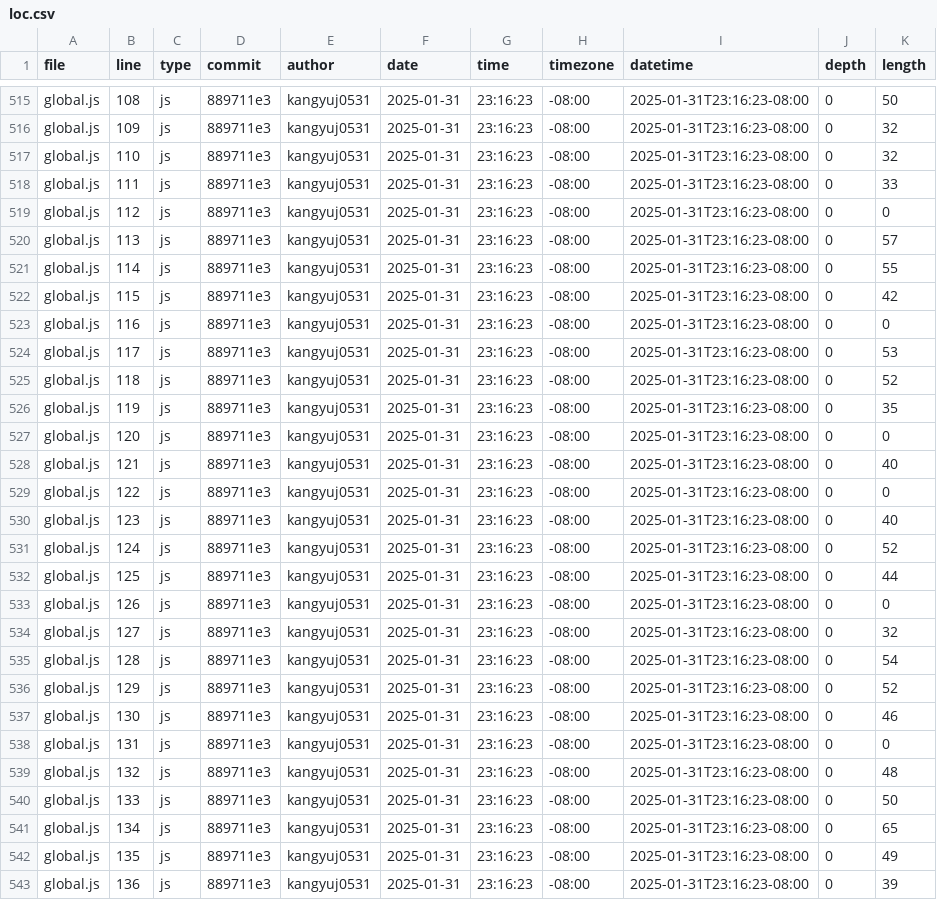
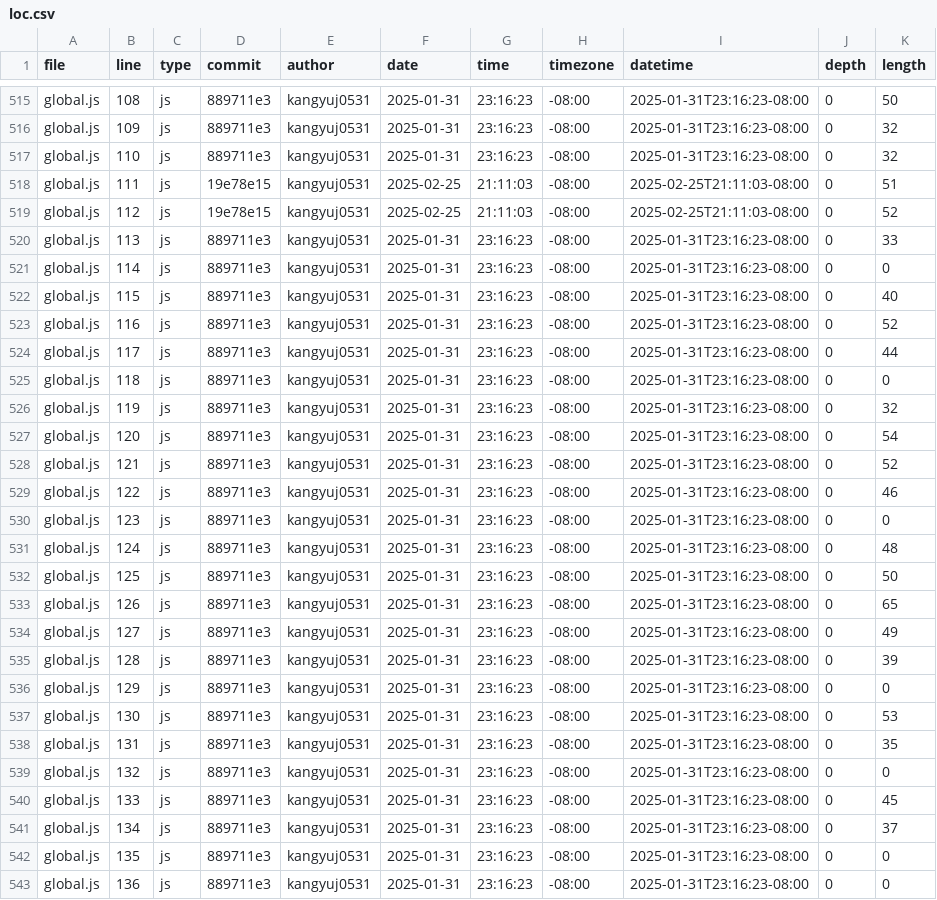
Before and after one commit to kangyuj0531/portfolio, a CSV file: meta/loc.csv, drawn as a sheet; only a part is shown, gaps mark what is left out; the diff covers the shown part only.

Commit message:
Update code statistics

```diff
--- a/meta/loc.csv
+++ b/meta/loc.csv
@@ -517,27 +517,27 @@ global.js,109,js,889711e3,kangyuj0531,2025-01-31,23:16:23,-08:00,2025-01-31T23:1
 global.js,110,js,889711e3,kangyuj0531,2025-01-31,23:16:23,-08:00,2025-01-31T23:16:23-08:00,0,32
-global.js,111,js,889711e3,kangyuj0531,2025-01-31,23:16:23,-08:00,2025-01-31T23:16:23-08:00,0,33
-global.js,112,js,889711e3,kangyuj0531,2025-01-31,23:16:23,-08:00,2025-01-31T23:16:23-08:00,0,0
-global.js,113,js,889711e3,kangyuj0531,2025-01-31,23:16:23,-08:00,2025-01-31T23:16:23-08:00,0,57
-global.js,114,js,889711e3,kangyuj0531,2025-01-31,23:16:23,-08:00,2025-01-31T23:16:23-08:00,0,55
-global.js,115,js,889711e3,kangyuj0531,2025-01-31,23:16:23,-08:00,2025-01-31T23:16:23-08:00,0,42
-global.js,116,js,889711e3,kangyuj0531,2025-01-31,23:16:23,-08:00,2025-01-31T23:16:23-08:00,0,0
-global.js,117,js,889711e3,kangyuj0531,2025-01-31,23:16:23,-08:00,2025-01-31T23:16:23-08:00,0,53
-global.js,118,js,889711e3,kangyuj0531,2025-01-31,23:16:23,-08:00,2025-01-31T23:16:23-08:00,0,52
-global.js,119,js,889711e3,kangyuj0531,2025-01-31,23:16:23,-08:00,2025-01-31T23:16:23-08:00,0,35
-global.js,120,js,889711e3,kangyuj0531,2025-01-31,23:16:23,-08:00,2025-01-31T23:16:23-08:00,0,0
-global.js,121,js,889711e3,kangyuj0531,2025-01-31,23:16:23,-08:00,2025-01-31T23:16:23-08:00,0,40
-global.js,122,js,889711e3,kangyuj0531,2025-01-31,23:16:23,-08:00,2025-01-31T23:16:23-08:00,0,0
-global.js,123,js,889711e3,kangyuj0531,2025-01-31,23:16:23,-08:00,2025-01-31T23:16:23-08:00,0,40
-global.js,124,js,889711e3,kangyuj0531,2025-01-31,23:16:23,-08:00,2025-01-31T23:16:23-08:00,0,52
-global.js,125,js,889711e3,kangyuj0531,2025-01-31,23:16:23,-08:00,2025-01-31T23:16:23-08:00,0,44
-global.js,126,js,889711e3,kangyuj0531,2025-01-31,23:16:23,-08:00,2025-01-31T23:16:23-08:00,0,0
-global.js,127,js,889711e3,kangyuj0531,2025-01-31,23:16:23,-08:00,2025-01-31T23:16:23-08:00,0,32
-global.js,128,js,889711e3,kangyuj0531,2025-01-31,23:16:23,-08:00,2025-01-31T23:16:23-08:00,0,54
-global.js,129,js,889711e3,kangyuj0531,2025-01-31,23:16:23,-08:00,2025-01-31T23:16:23-08:00,0,52
-global.js,130,js,889711e3,kangyuj0531,2025-01-31,23:16:23,-08:00,2025-01-31T23:16:23-08:00,0,46
-global.js,131,js,889711e3,kangyuj0531,2025-01-31,23:16:23,-08:00,2025-01-31T23:16:23-08:00,0,0
-global.js,132,js,889711e3,kangyuj0531,2025-01-31,23:16:23,-08:00,2025-01-31T23:16:23-08:00,0,48
-global.js,133,js,889711e3,kangyuj0531,2025-01-31,23:16:23,-08:00,2025-01-31T23:16:23-08:00,0,50
-global.js,134,js,889711e3,kangyuj0531,2025-01-31,23:16:23,-08:00,2025-01-31T23:16:23-08:00,0,65
-global.js,135,js,889711e3,kangyuj0531,2025-01-31,23:16:23,-08:00,2025-01-31T23:16:23-08:00,0,49
-global.js,136,js,889711e3,kangyuj0531,2025-01-31,23:16:23,-08:00,2025-01-31T23:16:23-08:00,0,39
+global.js,111,js,19e78e15,kangyuj0531,2025-02-25,21:11:03,-08:00,2025-02-25T21:11:03-08:00,0,51
+global.js,112,js,19e78e15,kangyuj0531,2025-02-25,21:11:03,-08:00,2025-02-25T21:11:03-08:00,0,52
+global.js,113,js,889711e3,kangyuj0531,2025-01-31,23:16:23,-08:00,2025-01-31T23:16:23-08:00,0,33
+global.js,114,js,889711e3,kangyuj0531,2025-01-31,23:16:23,-08:00,2025-01-31T23:16:23-08:00,0,0
+global.js,115,js,889711e3,kangyuj0531,2025-01-31,23:16:23,-08:00,2025-01-31T23:16:23-08:00,0,40
+global.js,116,js,889711e3,kangyuj0531,2025-01-31,23:16:23,-08:00,2025-01-31T23:16:23-08:00,0,52
+global.js,117,js,889711e3,kangyuj0531,2025-01-31,23:16:23,-08:00,2025-01-31T23:16:23-08:00,0,44
+global.js,118,js,889711e3,kangyuj0531,2025-01-31,23:16:23,-08:00,2025-01-31T23:16:23-08:00,0,0
+global.js,119,js,889711e3,kangyuj0531,2025-01-31,23:16:23,-08:00,2025-01-31T23:16:23-08:00,0,32
+global.js,120,js,889711e3,kangyuj0531,2025-01-31,23:16:23,-08:00,2025-01-31T23:16:23-08:00,0,54
+global.js,121,js,889711e3,kangyuj0531,2025-01-31,23:16:23,-08:00,2025-01-31T23:16:23-08:00,0,52
+global.js,122,js,889711e3,kangyuj0531,2025-01-31,23:16:23,-08:00,2025-01-31T23:16:23-08:00,0,46
+global.js,123,js,889711e3,kangyuj0531,2025-01-31,23:16:23,-08:00,2025-01-31T23:16:23-08:00,0,0
+global.js,124,js,889711e3,kangyuj0531,2025-01-31,23:16:23,-08:00,2025-01-31T23:16:23-08:00,0,48
+global.js,125,js,889711e3,kangyuj0531,2025-01-31,23:16:23,-08:00,2025-01-31T23:16:23-08:00,0,50
+global.js,126,js,889711e3,kangyuj0531,2025-01-31,23:16:23,-08:00,2025-01-31T23:16:23-08:00,0,65
+global.js,127,js,889711e3,kangyuj0531,2025-01-31,23:16:23,-08:00,2025-01-31T23:16:23-08:00,0,49
+global.js,128,js,889711e3,kangyuj0531,2025-01-31,23:16:23,-08:00,2025-01-31T23:16:23-08:00,0,39
+global.js,129,js,889711e3,kangyuj0531,2025-01-31,23:16:23,-08:00,2025-01-31T23:16:23-08:00,0,0
+global.js,130,js,889711e3,kangyuj0531,2025-01-31,23:16:23,-08:00,2025-01-31T23:16:23-08:00,0,53
+global.js,131,js,889711e3,kangyuj0531,2025-01-31,23:16:23,-08:00,2025-01-31T23:16:23-08:00,0,35
+global.js,132,js,889711e3,kangyuj0531,2025-01-31,23:16:23,-08:00,2025-01-31T23:16:23-08:00,0,0
+global.js,133,js,889711e3,kangyuj0531,2025-01-31,23:16:23,-08:00,2025-01-31T23:16:23-08:00,0,45
+global.js,134,js,889711e3,kangyuj0531,2025-01-31,23:16:23,-08:00,2025-01-31T23:16:23-08:00,0,37
+global.js,135,js,889711e3,kangyuj0531,2025-01-31,23:16:23,-08:00,2025-01-31T23:16:23-08:00,0,0
+global.js,136,js,889711e3,kangyuj0531,2025-01-31,23:16:23,-08:00,2025-01-31T23:16:23-08:00,0,0
```
Also changed, not shown: 8 removed rows and 7 edited cells elsewhere in this file.
